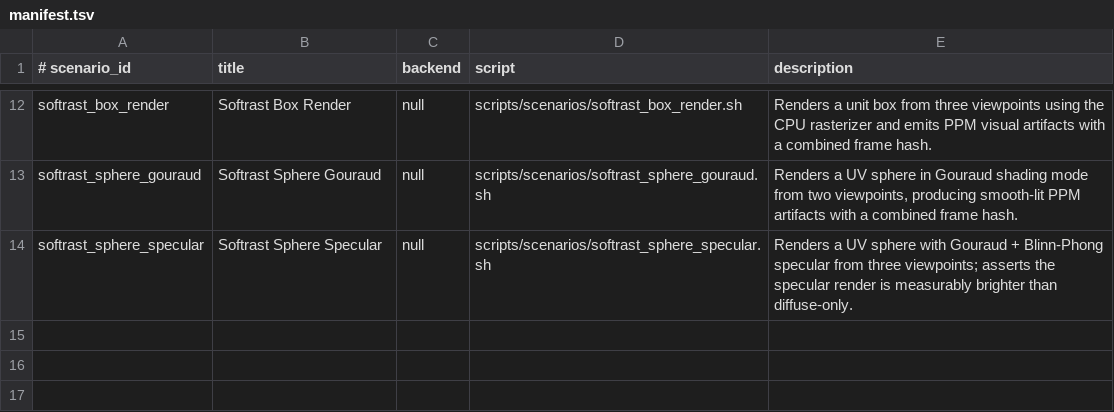
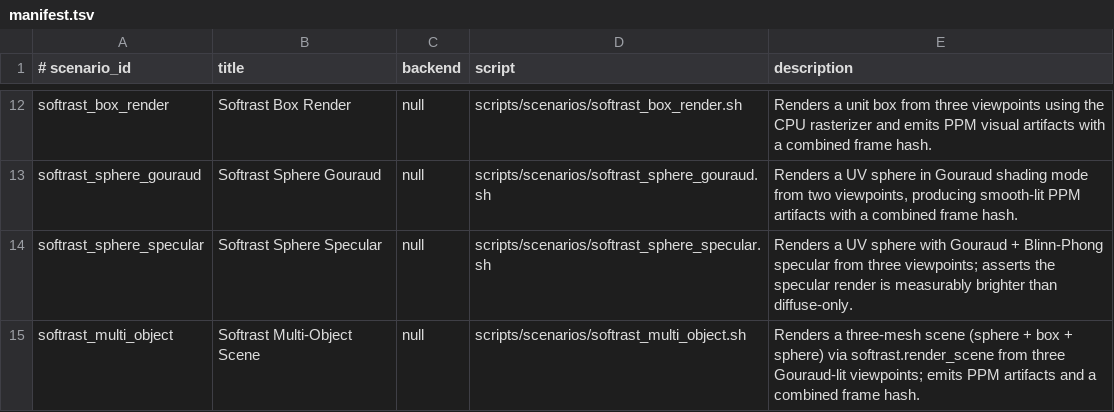
Before and after one commit to The-No-Hands-company/Nexus-Modeling, a TSV file: scripts/scenarios/manifest.tsv, drawn as a sheet; only a part is shown, gaps mark what is left out.

```diff
--- a/scripts/scenarios/manifest.tsv
+++ b/scripts/scenarios/manifest.tsv
@@ -14 +14,2 @@ softrast_sphere_gouraud	Softrast Sphere Gouraud	null	scripts/scenarios/softrast_
 softrast_sphere_specular	Softrast Sphere Specular	null	scripts/scenarios/softrast_sphere_specular.sh	Renders a UV sphere with Gouraud + Blinn-Phong specular from three viewpoints; asserts the specular render is measurably brighter than diffuse-only.
+softrast_multi_object	Softrast Multi-Object Scene	null	scripts/scenarios/softrast_multi_object.sh	Renders a three-mesh scene (sphere + box + sphere) via softrast.render_scene from three Gouraud-lit viewpoints; emits PPM artifacts and a combined frame hash.
```
Also changed, not shown: 6 other files.
